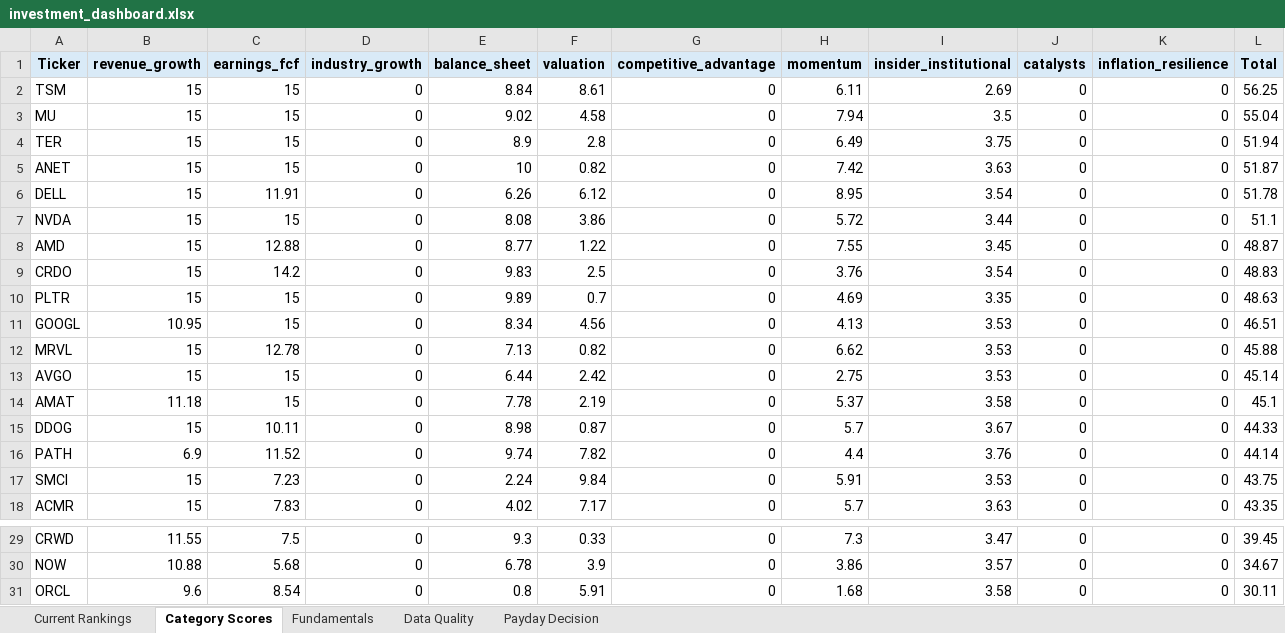
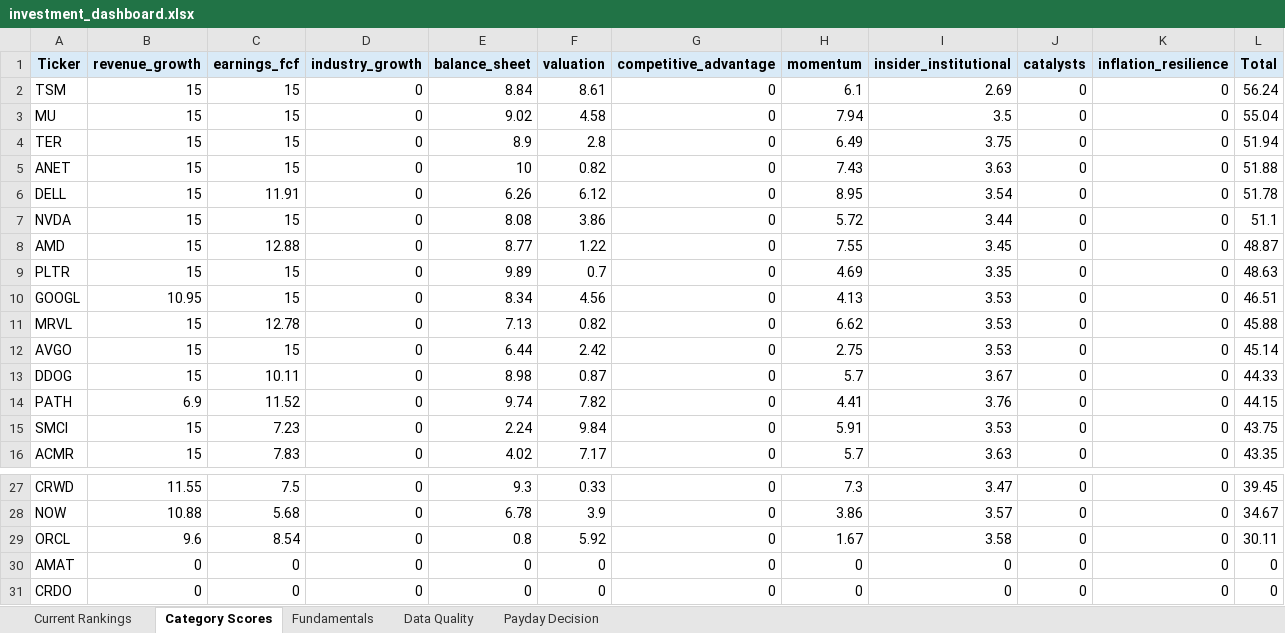
Before and after one commit to Grzesiak33/Version-2-Stock-Investment-Model, an Excel workbook: reports/investment_dashboard.xlsx, sheet Category Scores, drawn as a sheet; only a part is shown, gaps mark what is left out; values as stored, in another font and other column widths than the file's, no borders; removed rows and columns are numbered as before the commit, all else as after; the diff names each change by its address in the sheet, - before the commit and + after, or states it on an @@ line.

```diff
--- a/reports/investment_dashboard.xlsx (sheet Category Scores)
+++ b/reports/investment_dashboard.xlsx (sheet Category Scores)
-H2 (momentum): 6.11
+H2 (momentum): 6.1
-L2 (Total): 56.25
+L2 (Total): 56.24
-H5 (momentum): 7.42
+H5 (momentum): 7.43
-L5 (Total): 51.87
+L5 (Total): 51.88
-row 9: CRDO | 15 | 14.2 | 0 | 9.83 | 2.5 | 0 | 3.76 | 3.54 | 0 | 0 | 48.83
-row 14: AMAT | 11.18 | 15 | 0 | 7.78 | 2.19 | 0 | 5.37 | 3.58 | 0 | 0 | 45.1
-H14 (momentum): 4.4
+H14 (momentum): 4.41
-L14 (Total): 44.14
+L14 (Total): 44.15
-F29 (valuation): 5.91
+F29 (valuation): 5.92
-H29 (momentum): 1.68
+H29 (momentum): 1.67
+row 30: AMAT | 0 | 0 | 0 | 0 | 0 | 0 | 0 | 0 | 0 | 0 | 0
+row 31: CRDO | 0 | 0 | 0 | 0 | 0 | 0 | 0 | 0 | 0 | 0 | 0
```
Also changed, not shown: sheet Fundamentals, sheet Current Rankings, sheet Data Quality, sheet Payday Decision, 32 other files.
